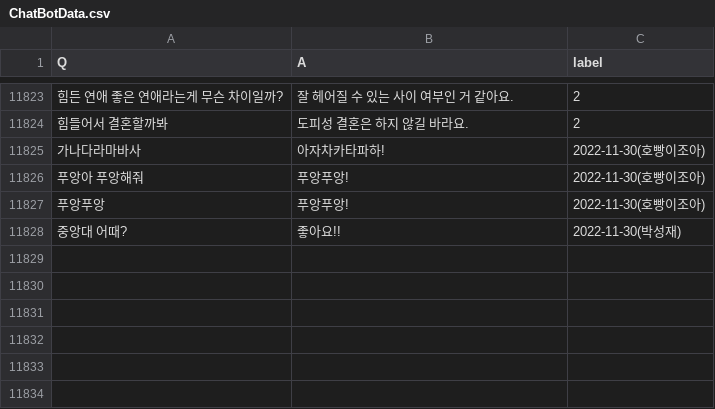
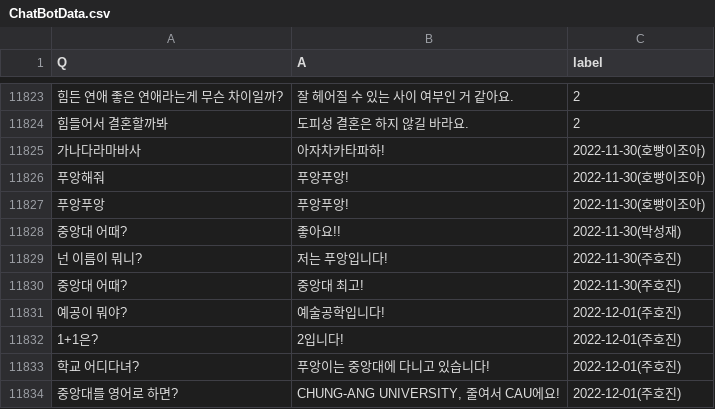
Before and after one commit to joohojin/Puang-BOT, a CSV file: data/ChatBotData.csv, drawn as a sheet; only a part is shown, gaps mark what is left out; the diff names each change by its address in the sheet, - before the commit and + after, or states it on an @@ line.

```diff
--- a/data/ChatBotData.csv
+++ b/data/ChatBotData.csv
-A11826 (Q): 푸앙아 푸앙해줘
+A11826 (Q): 푸앙해줘
+row 11829: 넌 이름이 뭐니? | 저는 푸앙입니다! | 2022-11-30(주호진)
+row 11830: 중앙대 어때? | 중앙대 최고! | 2022-11-30(주호진)
+row 11831: 예공이 뭐야? | 예술공학입니다! | 2022-12-01(주호진)
+row 11832: 1+1은? | 2입니다! | 2022-12-01(주호진)
+row 11833: 학교 어디다녀? | 푸앙이는 중앙대에 다니고 있습니다! | 2022-12-01(주호진)
+row 11834: 중앙대를 영어로 하면? | CHUNG-ANG UNIVERSITY, 줄여서 CAU에요! | 2022-12-01(주호진)
```
Also changed, not shown: 4 other files.
